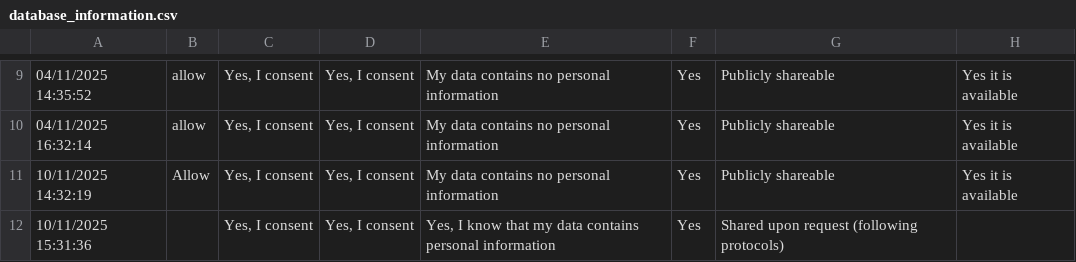
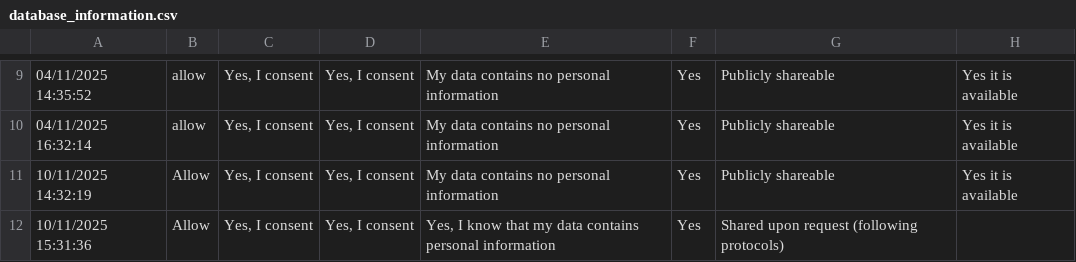
Before and after one commit to scaf-dataset-aggregator/browse, a CSV file: database_information.csv, drawn as a sheet; only a part is shown, gaps mark what is left out; the diff names each change by its address in the sheet, - before the commit and + after, or states it on an @@ line.

Commit message:
Previous submit did not have the "allow"

```diff
--- a/database_information.csv
+++ b/database_information.csv
-B12: (empty)
+B12: Allow
```
